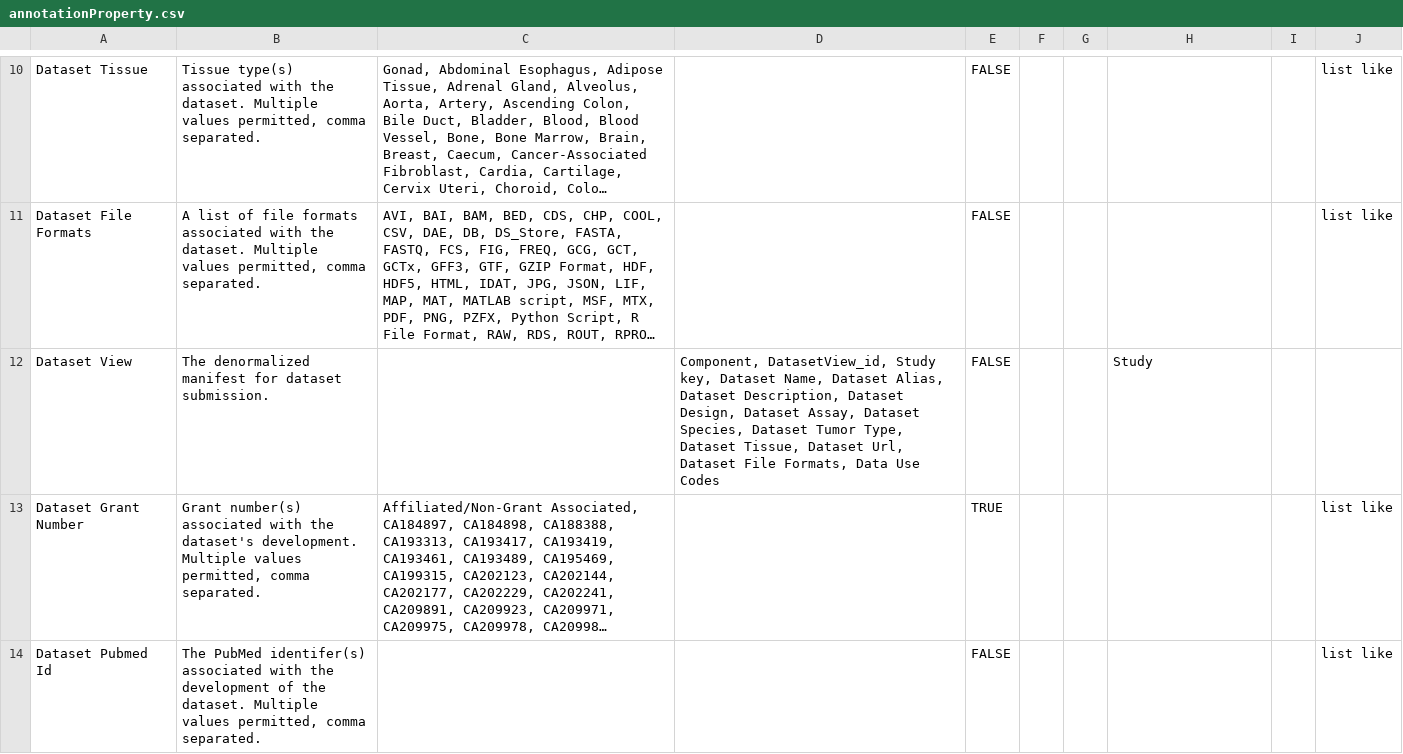
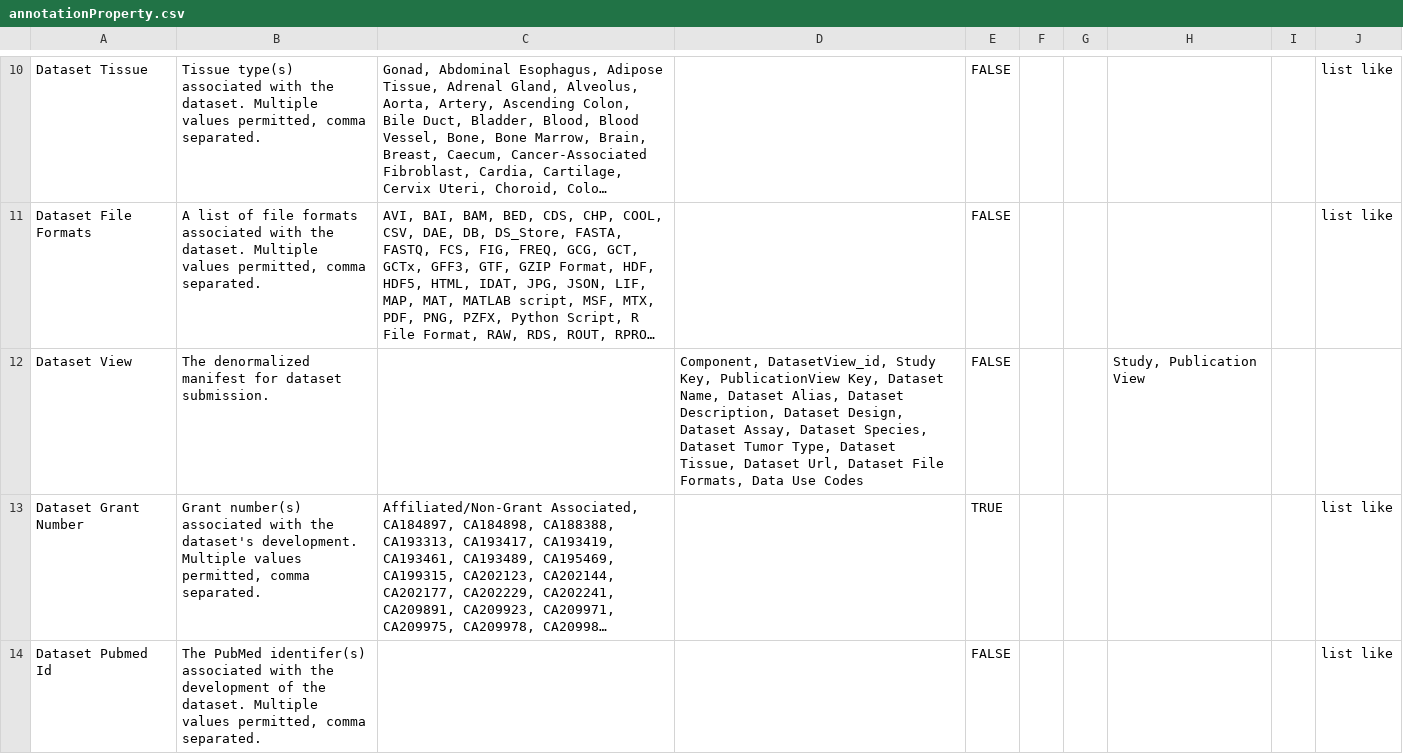
Before and after one commit to mc2-center/data-models, a CSV file: modules/dataset/annotationProperty.csv, drawn as a sheet; only a part is shown, gaps mark what is left out; long unchanged cells end in …; the diff names each change by its address in the sheet, - before the commit and + after, or states it on an @@ line.

```diff
--- a/modules/dataset/annotationProperty.csv
+++ b/modules/dataset/annotationProperty.csv
-D12: …DatasetView_id, Study key, Dataset Name,…
+D12: …DatasetView_id, Study Key, PublicationView Key, Dataset Name,…
-H12: Study
+H12: Study, Publication View
```
Also changed, not shown: modules/biospecimen/annotationProperty.csv, modules/individual/annotationProperty.csv, 2 other files.
